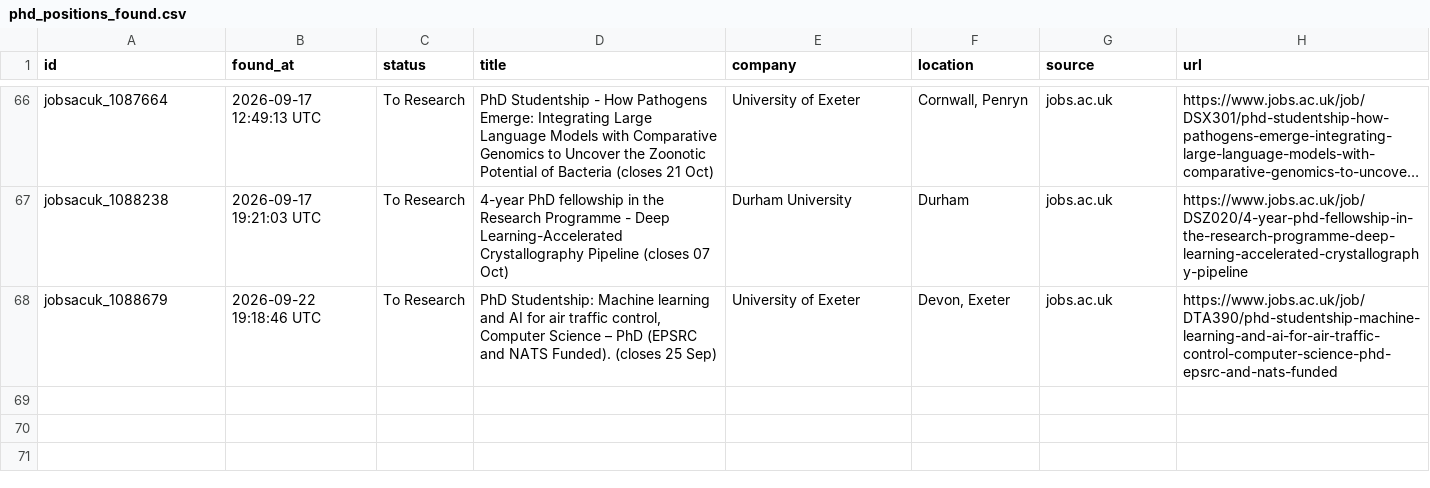
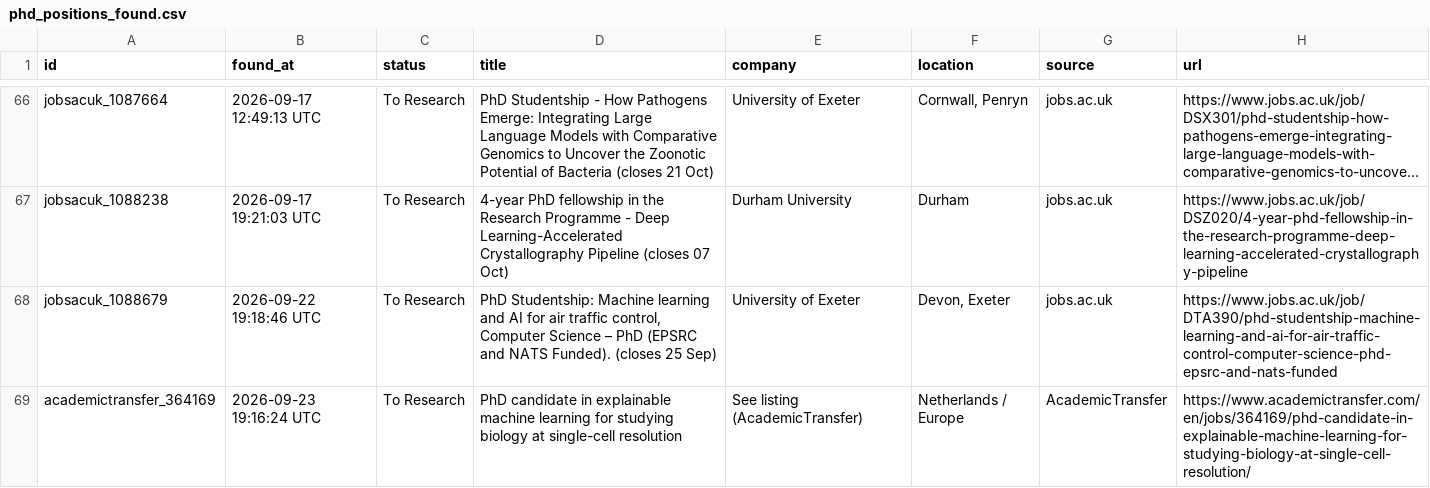
Before and after one commit to shoaibshaikwrk/phd-tracker, a CSV file: data/phd_positions_found.csv, drawn as a sheet; only a part is shown, gaps mark what is left out; long unchanged cells end in …; the diff names each change by its address in the sheet, - before the commit and + after, or states it on an @@ line.

```diff
--- a/data/phd_positions_found.csv
+++ b/data/phd_positions_found.csv
+row 69: academictransfer_364169 | 2026-09-23 19:16:24 UTC | To Research | PhD candidate in explainable machine learning for studying biology at single-cell resolution | See listing (AcademicTransfer) | Netherlands / Europe | AcademicTransfer | https://www.academictransfer.com/en/jobs/364169/phd-candidate-in-explainable-machine-learning-for-studying-biology-at-single-cell-resolution/
```
Also changed, not shown: 3 other files.
